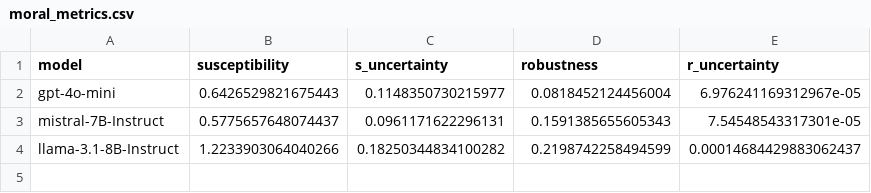
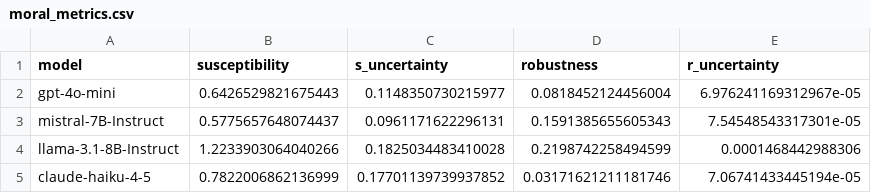
Before and after one commit to bastoscostadavi/llm-moral-susceptibility, a CSV file: results/moral_metrics.csv, drawn as a sheet.

Commit message:
feat: Add MFQ self-run, relative_score summary, GPT‑5(mini) minimal reasoning, and xAI Grok‑4‑Fast; upgrade OpenAI Responses path
- New self-run script: run_mfq_self.py
      - Prompts MFQ items without persona conditioning.
      - Writes data/{model}_self.csv with columns: question_id, run_index, rating, response, collected_at.
  - Summary enhancements: analysis/build_persona_question_summary.py
      - Compute per-(persona, question) average_score and uncertainty ignoring rating == -1.
      - Load matching self-run CSV (<stem>_self.csv) to compute R0 by question.
      - Add relative_score = |average_score − R0| and output columns: persona, question, average_score, uncertainty, relative_score.
  - OpenAI (GPT‑5) Responses support: llm_interface.py
      - Use Responses API for GPT‑5 family or when requested; accept reasoning_effort including minimal.
      - Use content type input_text; omit temperature for GPT‑5; map max_tokens -> max_output_tokens.
      - Prefer response.output_text with fallbacks; no Chat Completions fallback for GPT‑5 errors.
  - xAI Grok integration
      - Add model_type xai using OpenAI‑compatible client (base_url https://api.x.ai/v1, XAI_API_KEY).
      - New preset: “xAI Grok‑4‑Fast” with max_tokens=2.
  - Model picker additions (run_mfq_experiment.py)
      - “OpenAI GPT‑5 (minimal reasoning)” and “OpenAI GPT‑5 Mini (minimal reasoning)” using Responses API with reasoning.effort=minimal.
      - “xAI Grok‑4‑Fast”.
  - Docs (README.md)
      - Document XAI setup and Grok‑4‑Fast usage (max_tokens=2).
      - Mention GPT‑5/GPT‑5 Mini minimal reasoning presets using Responses API.

```diff
--- a/results/moral_metrics.csv
+++ b/results/moral_metrics.csv
@@ -3,2 +3,3 @@ gpt-4o-mini,0.6426529821675443,0.1148350730215977,0.0818452124456004,6.976241169
 mistral-7B-Instruct,0.5775657648074437,0.0961171622296131,0.1591385655605343,7.54548543317301e-05
-llama-3.1-8B-Instruct,1.2233903064040266,0.18250344834100282,0.2198742258494599,0.00014684429883062437
+llama-3.1-8B-Instruct,1.2233903064040266,0.1825034483410028,0.2198742258494599,0.0001468442988306
+claude-haiku-4-5,0.7822006862136999,0.17701139739937852,0.03171621211181746,7.06741433445194e-05
```
Also changed, not shown: 25 other files.
